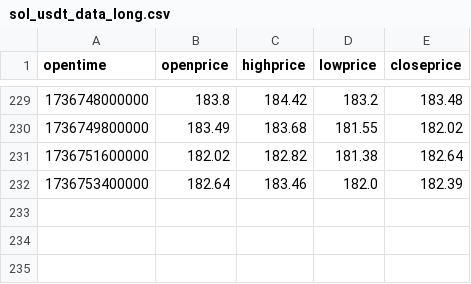
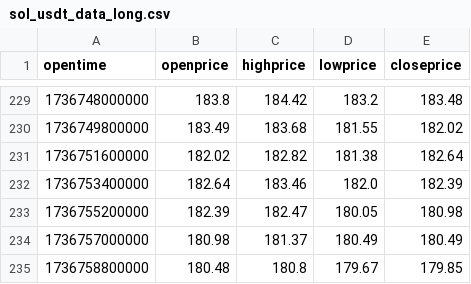
Before and after one commit to rheza-bitwyre/local-share-2, a CSV file: 03X_ST_IC/02_prod/sol_usdt_data_long.csv, drawn as a sheet; only a part is shown, gaps mark what is left out.

```diff
--- a/03X_ST_IC/02_prod/sol_usdt_data_long.csv
+++ b/03X_ST_IC/02_prod/sol_usdt_data_long.csv
@@ -232 +232,4 @@ opentime,openprice,highprice,lowprice,closeprice
 1736753400000,182.64,183.46,182.0,182.39
+1736755200000,182.39,182.47,180.05,180.98
+1736757000000,180.98,181.37,180.49,180.49
+1736758800000,180.48,180.8,179.67,179.85
```
Also changed, not shown: 5 other files.
